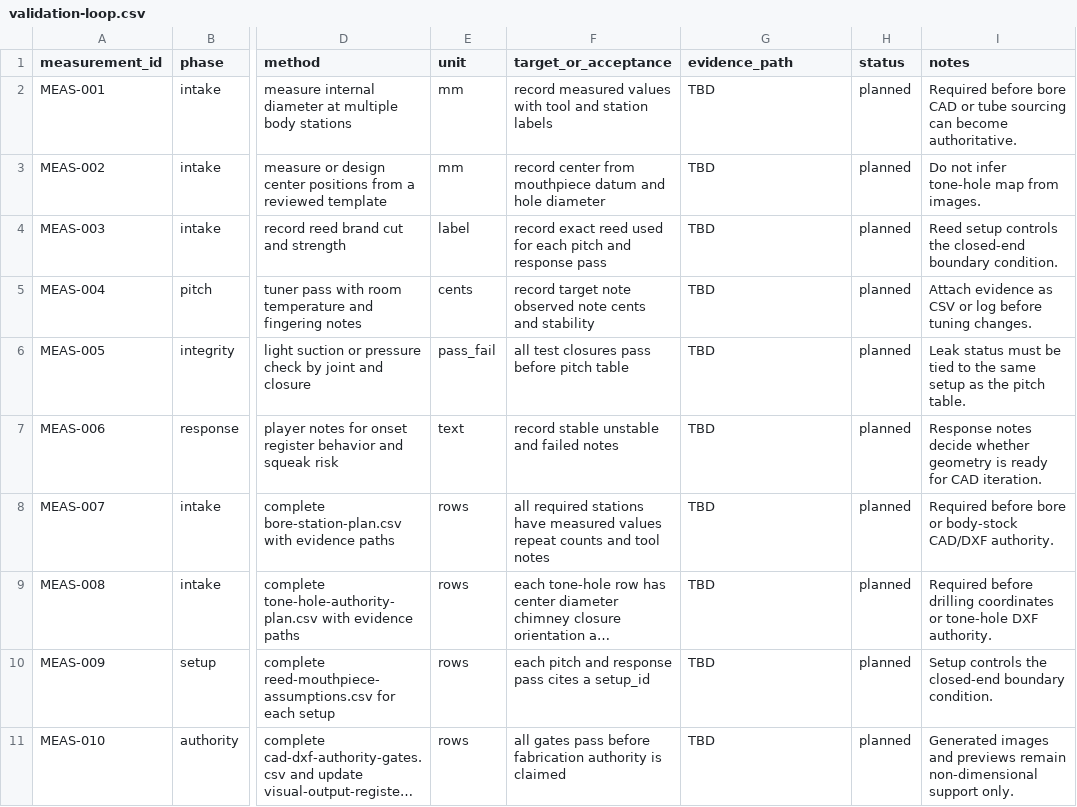
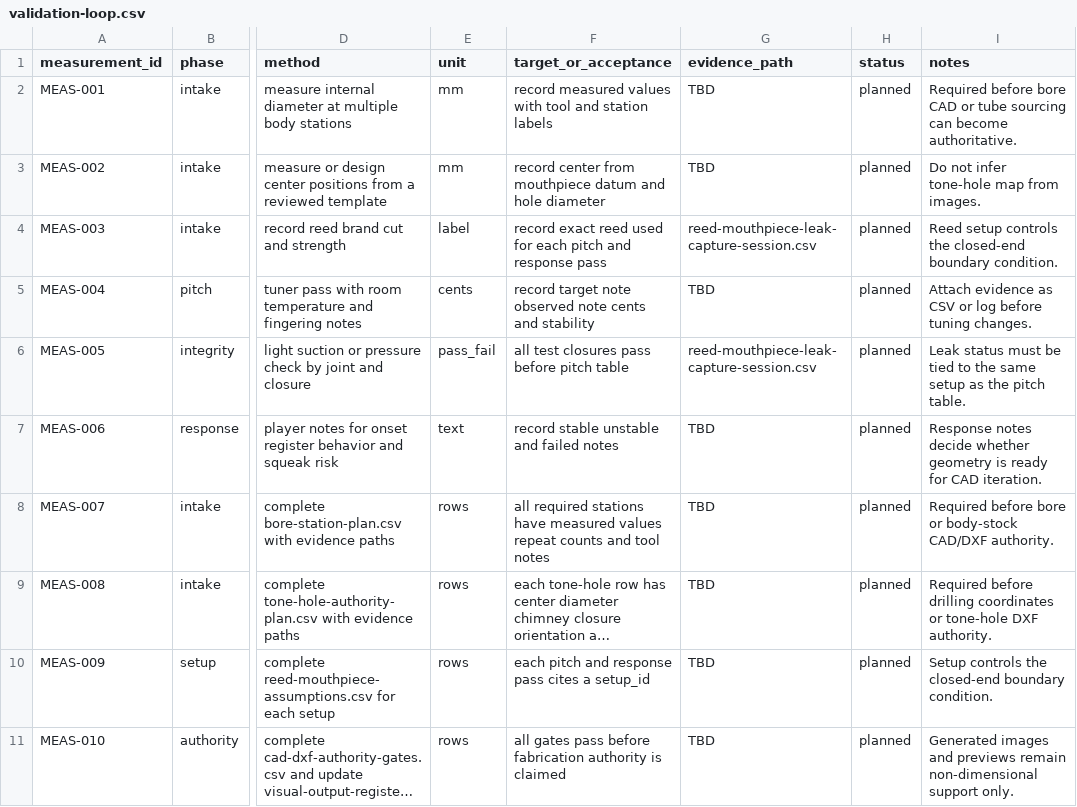
Before and after one commit to tonykoop/clarinet, a CSV file: validation-loop.csv, drawn as a sheet; only a part is shown, gaps mark what is left out; long unchanged cells end in …; the diff names each change by its address in the sheet, - before the commit and + after, or states it on an @@ line.

```diff
--- a/validation-loop.csv
+++ b/validation-loop.csv
-G4 (evidence_path): TBD
+G4 (evidence_path): reed-mouthpiece-leak-capture-session.csv
-G6 (evidence_path): TBD
+G6 (evidence_path): reed-mouthpiece-leak-capture-session.csv
```
Also changed, not shown: leak-pitch-validation-plan.csv, validation.csv, 5 other files.
